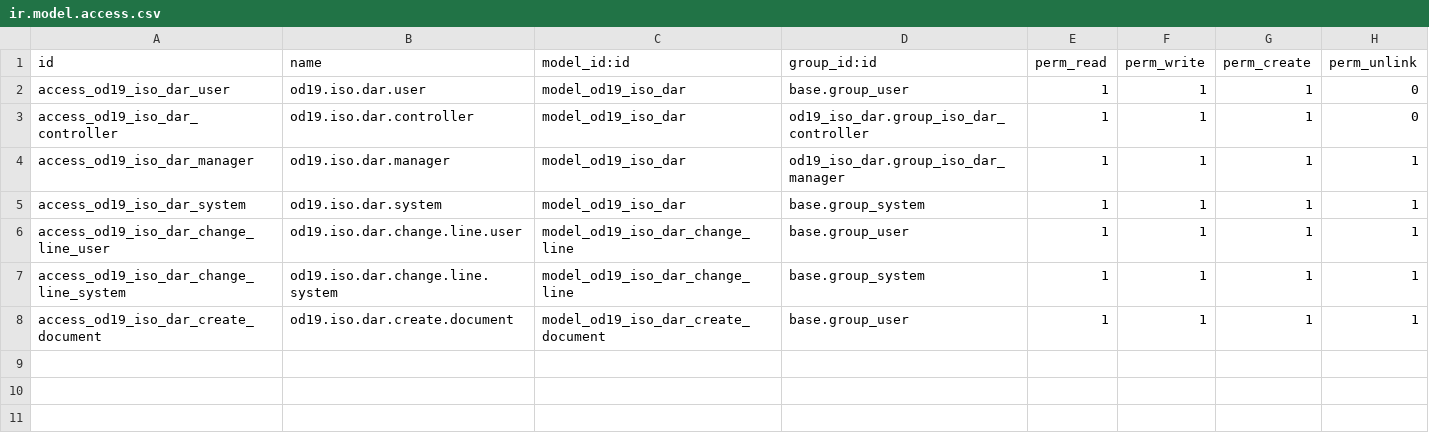
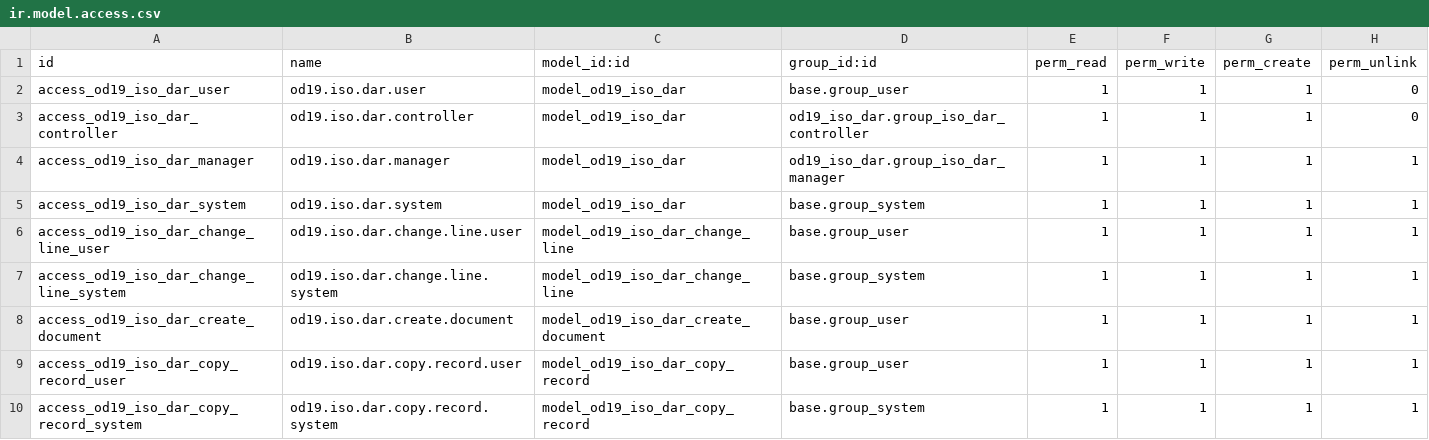
Before and after one commit to nattanonvs/odoo19ce-autoinfo, a CSV file: custom_addons/od19_iso_dar/security/ir.model.access.csv, drawn as a sheet; the diff names each change by its address in the sheet, - before the commit and + after, or states it on an @@ line.

Commit message:
feat(od19_iso_dar): add controlled/uncontrolled copy register

```diff
--- a/custom_addons/od19_iso_dar/security/ir.model.access.csv
+++ b/custom_addons/od19_iso_dar/security/ir.model.access.csv
+row 9: access_od19_iso_dar_copy_record_user | od19.iso.dar.copy.record.user | model_od19_iso_dar_copy_record | base.group_user | 1 | 1 | 1 | 1
+row 10: access_od19_iso_dar_copy_record_system | od19.iso.dar.copy.record.system | model_od19_iso_dar_copy_record | base.group_system | 1 | 1 | 1 | 1
```
Also changed, not shown: 2 other files.
